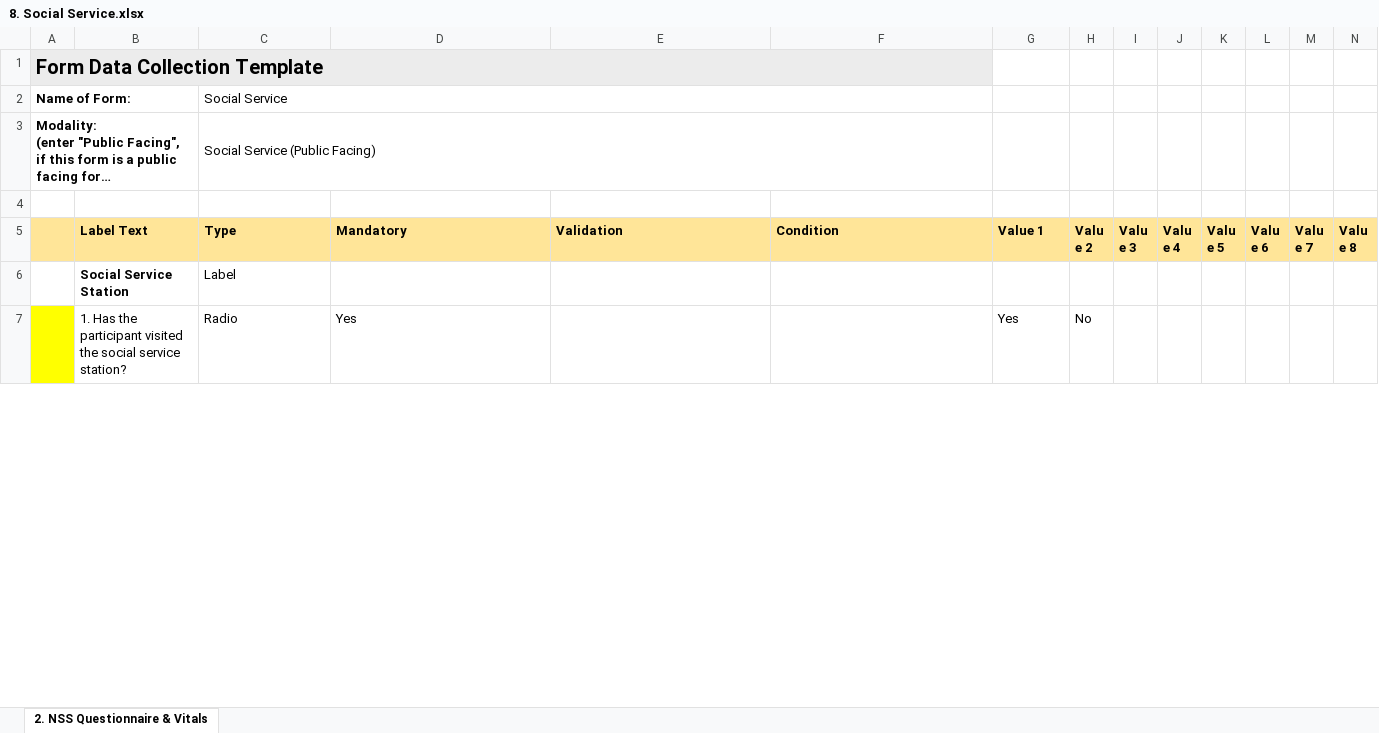
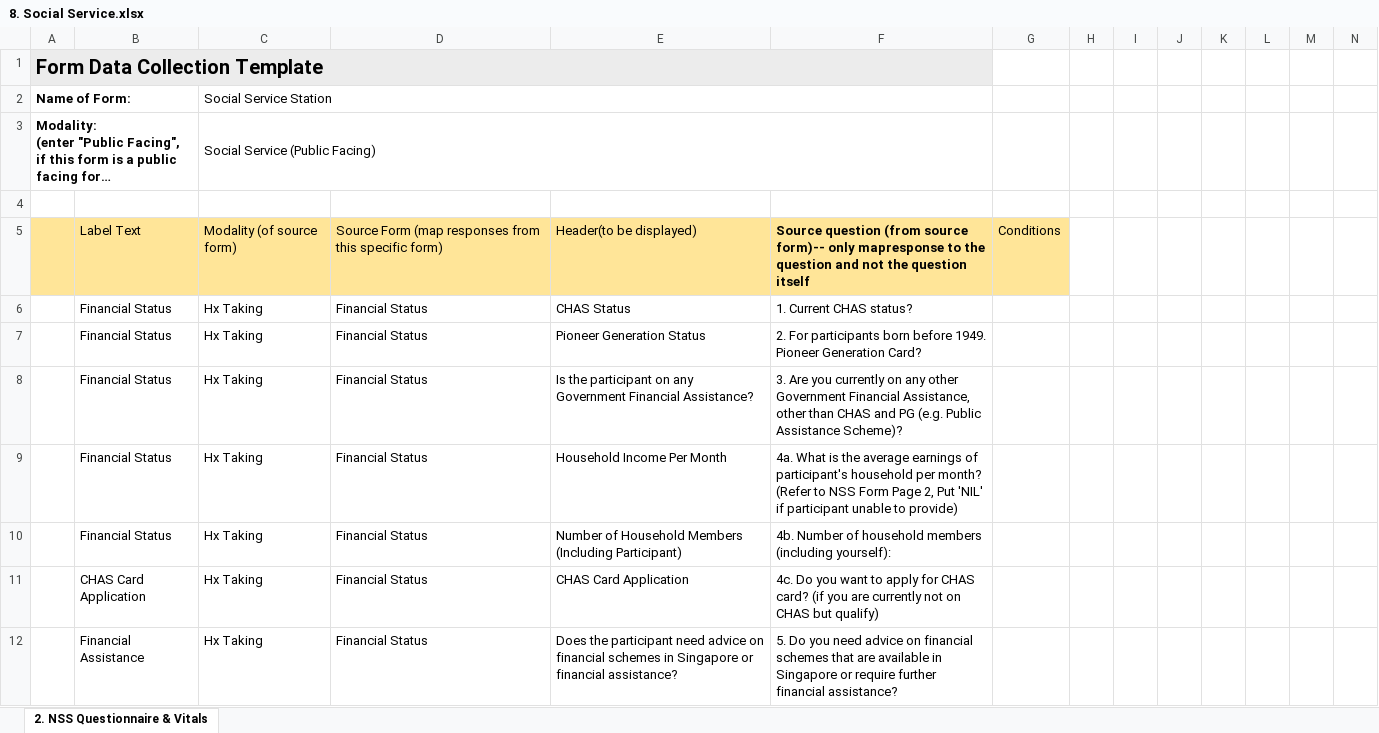
Before and after one commit to andrelimzs/screening-app, an Excel workbook: Forms/8. Social Service.xlsx, sheet 2. NSS Questionnaire & Vitals, drawn as a sheet; only a part is shown; the shorter side is filled out with more unchanged rows; long unchanged cells end in …; values as stored, in another font and other column widths than the file's, no borders; charts and pictures not drawn; rows hold the shown columns only; the diff covers the shown part only; the diff names each change by its address in the sheet, - before the commit and + after, or states it on an @@ line.

Commit message:
add social service form

```diff
--- a/Forms/8. Social Service.xlsx (sheet 2. NSS Questionnaire & Vitals)
+++ b/Forms/8. Social Service.xlsx (sheet 2. NSS Questionnaire & Vitals)
-C2: Social Service
+C2: Social Service Station
+row 4: (empty)
+row 5:  | Label Text | Modality (of source form) | Source Form (map responses from this specific form) | Header(to be displayed) | Source question (from source form)-- only mapresponse to the question and not the question itself | Conditions
+row 6:  | Financial Status | Hx Taking | Financial Status | CHAS Status | 1. Current CHAS status?
+row 7:  | Financial Status | Hx Taking | Financial Status | Pioneer Generation Status | 2. For participants born before 1949. Pioneer Generation Card?
+row 8:  | Financial Status | Hx Taking | Financial Status | Is the participant on any Government Financial Assistance? | 3. Are you currently on any other Government Financial Assistance, other than CHAS and PG (e.g. Public Assistance Scheme)?
+row 9:  | Financial Status | Hx Taking | Financial Status | Household Income Per Month | 4a. What is the average earnings of participant's household per month? (Refer to NSS Form Page 2, Put 'NIL' if participant unable to provide)
+row 10:  | Financial Status | Hx Taking | Financial Status | Number of Household Members (Including Participant) | 4b. Number of household members (including yourself):
+row 11:  | CHAS Card Application | Hx Taking | Financial Status | CHAS Card Application | 4c. Do you want to apply for CHAS card? (if you are currently not on CHAS but qualify)
+row 12:  | Financial Assistance | Hx Taking | Financial Status | Does the participant need advice on financial schemes in Singapore or financial assistance? | 5. Do you need advice on financial schemes that are available in Singapore or require further financial assistance?
```
Also changed, not shown: 4 added rows and 2 edited cells elsewhere in this sheet, charts or pictures.
